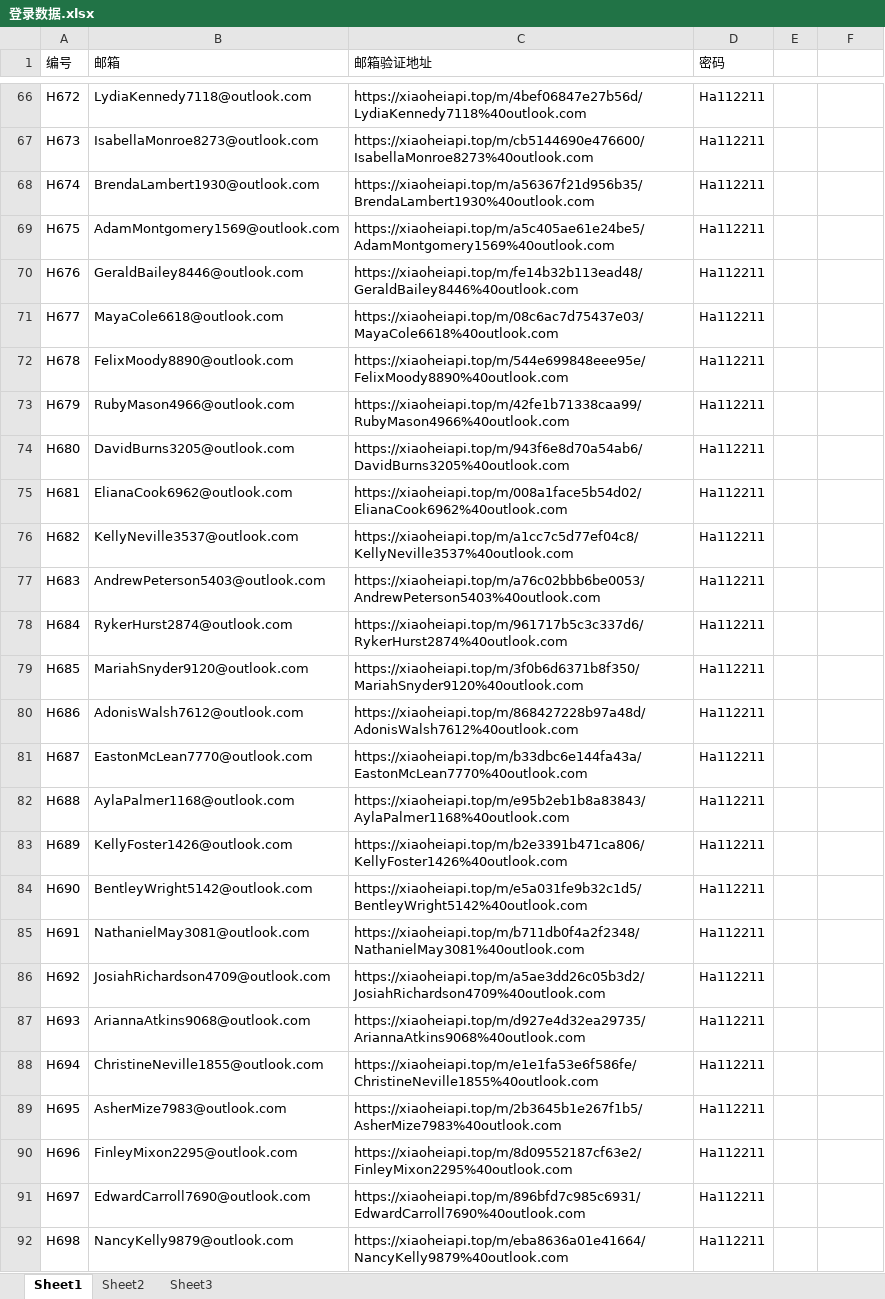
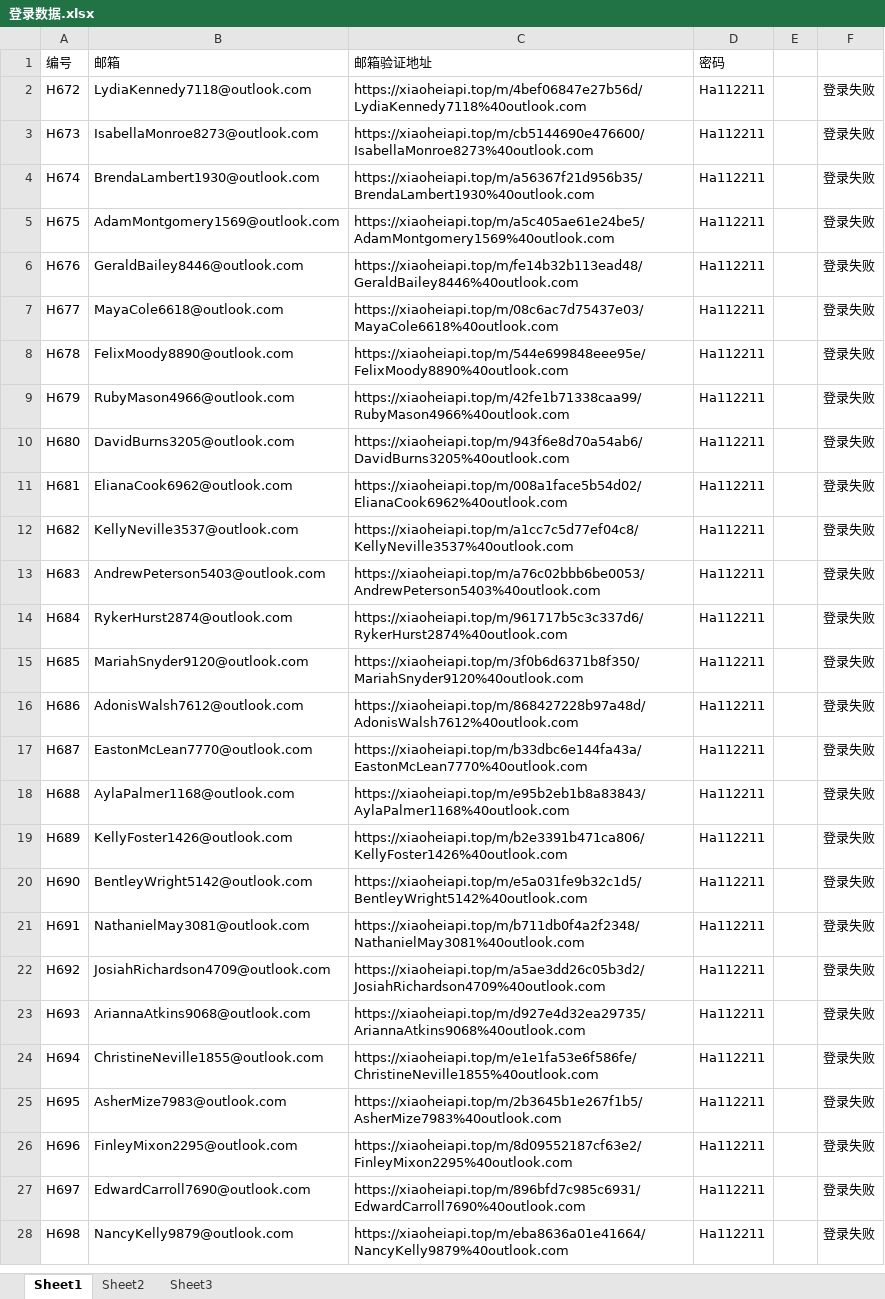
Before and after one commit to peatio-574/_code, an Excel workbook: spiderJapanese/登录数据.xlsx, sheet Sheet1, drawn as a sheet; only a part is shown, gaps mark what is left out; values as stored, in another font and other column widths than the file's, no borders; addresses are those after the commit; the diff covers the shown part only; the diff names each change by its address in the sheet, - before the commit and + after, or states it on an @@ line.

Commit message:
spiderJapanese

```diff
--- a/spiderJapanese/登录数据.xlsx (sheet Sheet1)
+++ b/spiderJapanese/登录数据.xlsx (sheet Sheet1)
-F2:F28: (empty)
+F2:F28: 登录失败
```
Also changed, not shown: 64 removed rows and 8 edited cells elsewhere in this sheet, 1 other file.
